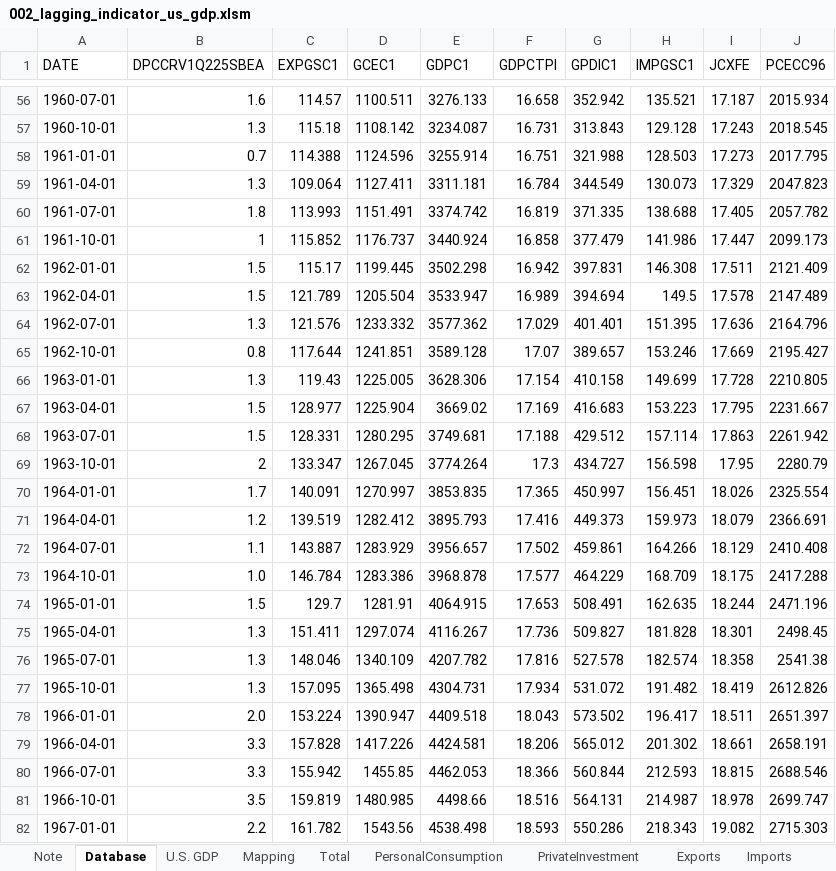
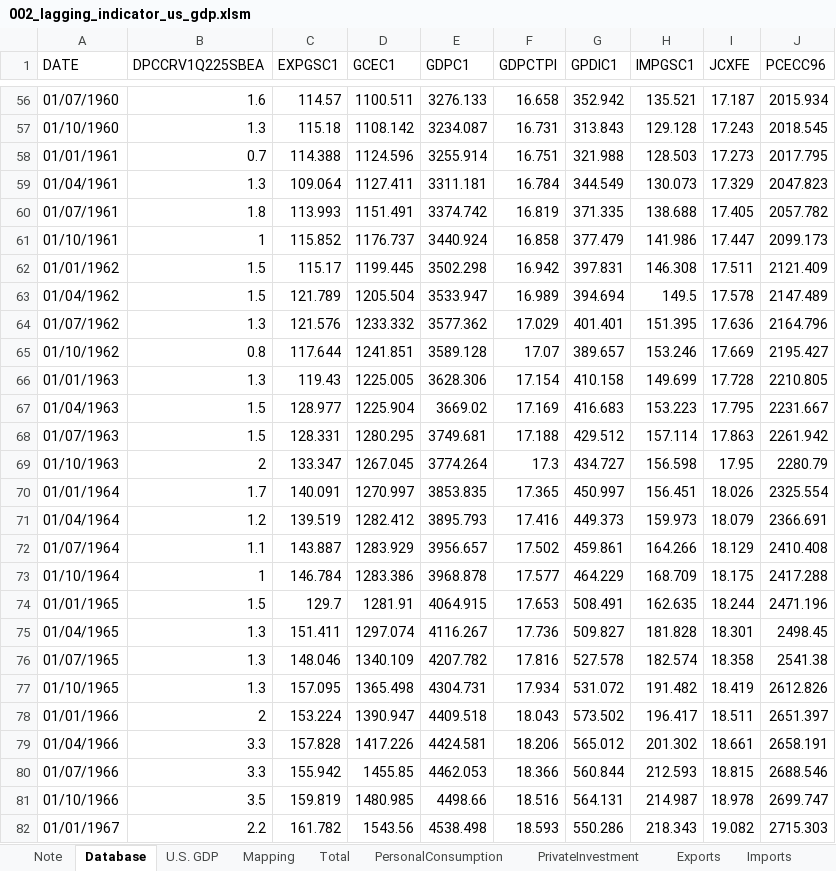
Before and after one commit to markjm5/portfoliomanagement, an Excel workbook: trading_excel_files/01_lagging_coincident_indicators/002_lagging_indicator_us_gdp.xlsm, sheet Database, drawn as a sheet; only a part is shown, gaps mark what is left out; values as stored, in another font and other column widths than the file's, no cell formats; the diff covers the shown part only; the diff names each change by its address in the sheet, - before the commit and + after, or states it on an @@ line.

Commit message:
fixed date format of df_updated

```diff
--- a/trading_excel_files/01_lagging_coincident_indicators/002_lagging_indicator_us_gdp.xlsm (sheet Database)
+++ b/trading_excel_files/01_lagging_coincident_indicators/002_lagging_indicator_us_gdp.xlsm (sheet Database)
-A56 (DATE): 1960-07-01
+A56 (DATE): 01/07/1960
-A57 (DATE): 1960-10-01
+A57 (DATE): 01/10/1960
-A58 (DATE): 1961-01-01
+A58 (DATE): 01/01/1961
-A59 (DATE): 1961-04-01
+A59 (DATE): 01/04/1961
-A60 (DATE): 1961-07-01
+A60 (DATE): 01/07/1961
-A61 (DATE): 1961-10-01
+A61 (DATE): 01/10/1961
-A62 (DATE): 1962-01-01
+A62 (DATE): 01/01/1962
-A63 (DATE): 1962-04-01
+A63 (DATE): 01/04/1962
-A64 (DATE): 1962-07-01
+A64 (DATE): 01/07/1962
-A65 (DATE): 1962-10-01
+A65 (DATE): 01/10/1962
-A66 (DATE): 1963-01-01
+A66 (DATE): 01/01/1963
-A67 (DATE): 1963-04-01
+A67 (DATE): 01/04/1963
-A68 (DATE): 1963-07-01
+A68 (DATE): 01/07/1963
-A69 (DATE): 1963-10-01
+A69 (DATE): 01/10/1963
-A70 (DATE): 1964-01-01
+A70 (DATE): 01/01/1964
-A71 (DATE): 1964-04-01
+A71 (DATE): 01/04/1964
-A72 (DATE): 1964-07-01
+A72 (DATE): 01/07/1964
-A73 (DATE): 1964-10-01
+A73 (DATE): 01/10/1964
-B73 (DPCCRV1Q225SBEA): 1.0
+B73 (DPCCRV1Q225SBEA): 1
-A74 (DATE): 1965-01-01
+A74 (DATE): 01/01/1965
-A75 (DATE): 1965-04-01
+A75 (DATE): 01/04/1965
-A76 (DATE): 1965-07-01
+A76 (DATE): 01/07/1965
-A77 (DATE): 1965-10-01
+A77 (DATE): 01/10/1965
-A78 (DATE): 1966-01-01
+A78 (DATE): 01/01/1966
-B78 (DPCCRV1Q225SBEA): 2.0
+B78 (DPCCRV1Q225SBEA): 2
-A79 (DATE): 1966-04-01
+A79 (DATE): 01/04/1966
-A80 (DATE): 1966-07-01
+A80 (DATE): 01/07/1966
-A81 (DATE): 1966-10-01
+A81 (DATE): 01/10/1966
-A82 (DATE): 1967-01-01
+A82 (DATE): 01/01/1967
```
Also changed, not shown: 291 edited cells elsewhere in this sheet, cell formats, 1 other file.
